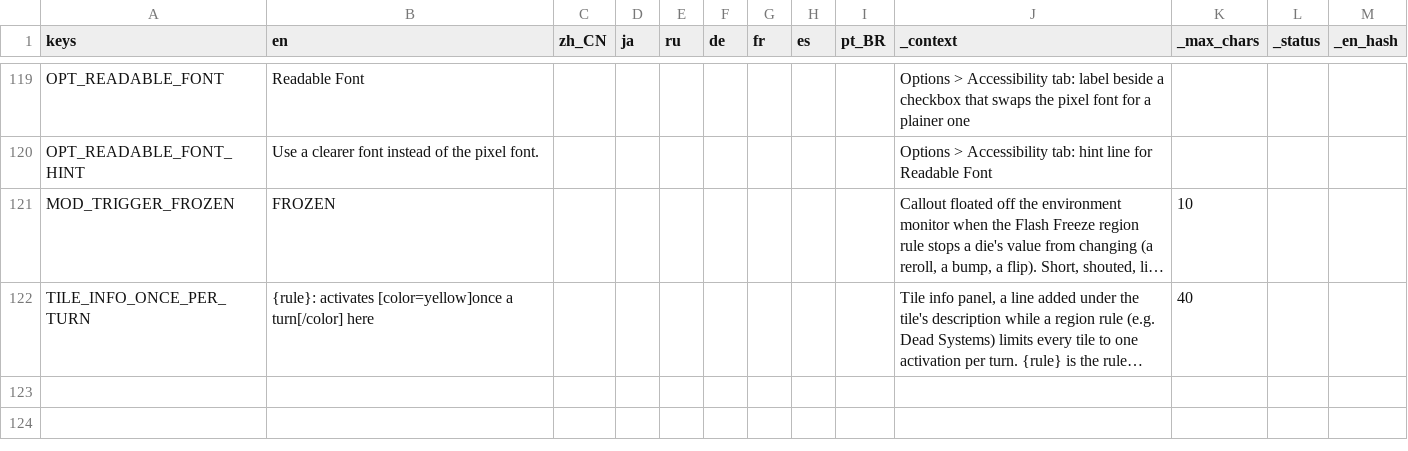
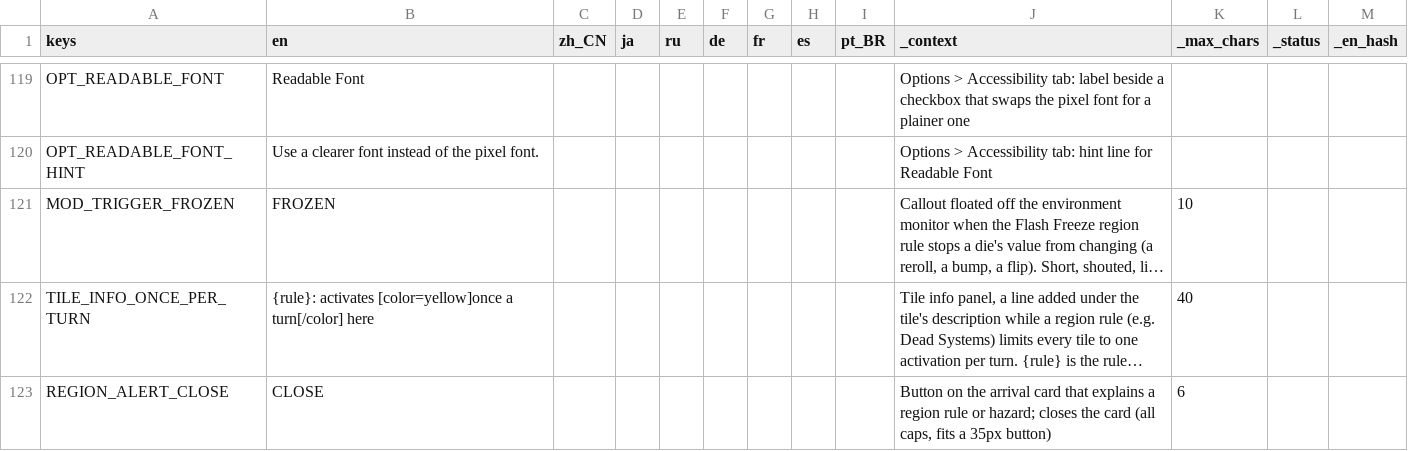
Before and after one commit to Andrew-D-Gibson/DieFighter, a CSV file: Localization/translations.csv, drawn as a sheet; only a part is shown, gaps mark what is left out; long unchanged cells end in …; the diff names each change by its address in the sheet, - before the commit and + after, or states it on an @@ line.

```diff
--- a/Localization/translations.csv
+++ b/Localization/translations.csv
+row 123: REGION_ALERT_CLOSE | CLOSE |  |  |  |  |  |  |  | Button on the arrival card that explains a region rule or hazard; closes the card (all caps, fits a 35px button) | 6
```
Also changed, not shown: 5 other files.
